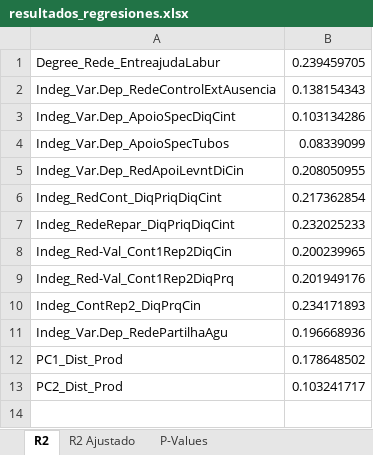
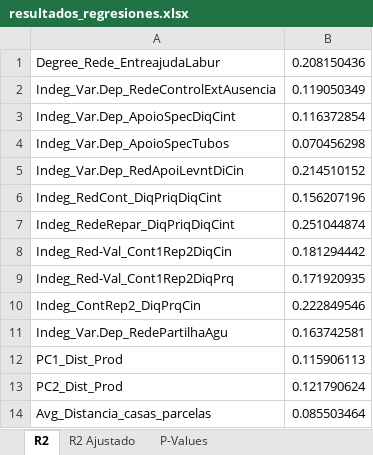
Before and after one commit to Emmanuel461/Social_Model_Enchugal, an Excel workbook: DataIntermediate/resultados_regresiones.xlsx, sheet R2, drawn as a sheet; values as stored, in another font and other column widths than the file's, no borders; the diff names each change by its address in the sheet, - before the commit and + after, or states it on an @@ line.

```diff
--- a/DataIntermediate/resultados_regresiones.xlsx (sheet R2)
+++ b/DataIntermediate/resultados_regresiones.xlsx (sheet R2)
-B1: 0.239459705
+B1: 0.208150436
-B2: 0.138154343
+B2: 0.119050349
-B3: 0.103134286
+B3: 0.116372854
-B4: 0.08339099
+B4: 0.070456298
-B5: 0.208050955
+B5: 0.214510152
-B6: 0.217362854
+B6: 0.156207196
-B7: 0.232025233
+B7: 0.251044874
-B8: 0.200239965
+B8: 0.181294442
-B9: 0.201949176
+B9: 0.171920935
-B10: 0.234171893
+B10: 0.222849546
-B11: 0.196668936
+B11: 0.163742581
-B12: 0.178648502
+B12: 0.115906113
-B13: 0.103241717
+B13: 0.121790624
+row 14: Avg_Distancia_casas_parcelas | 0.085503464
```
Also changed, not shown: sheet P-Values, sheet R2 Ajustado, sheet Regresiones con R2 > 0.1, DataIn/Centroides.xlsx, DataIn/VarExpl/20_RevVar.Expl_RedConflitGeralTot.xlsx, 9 other files.
